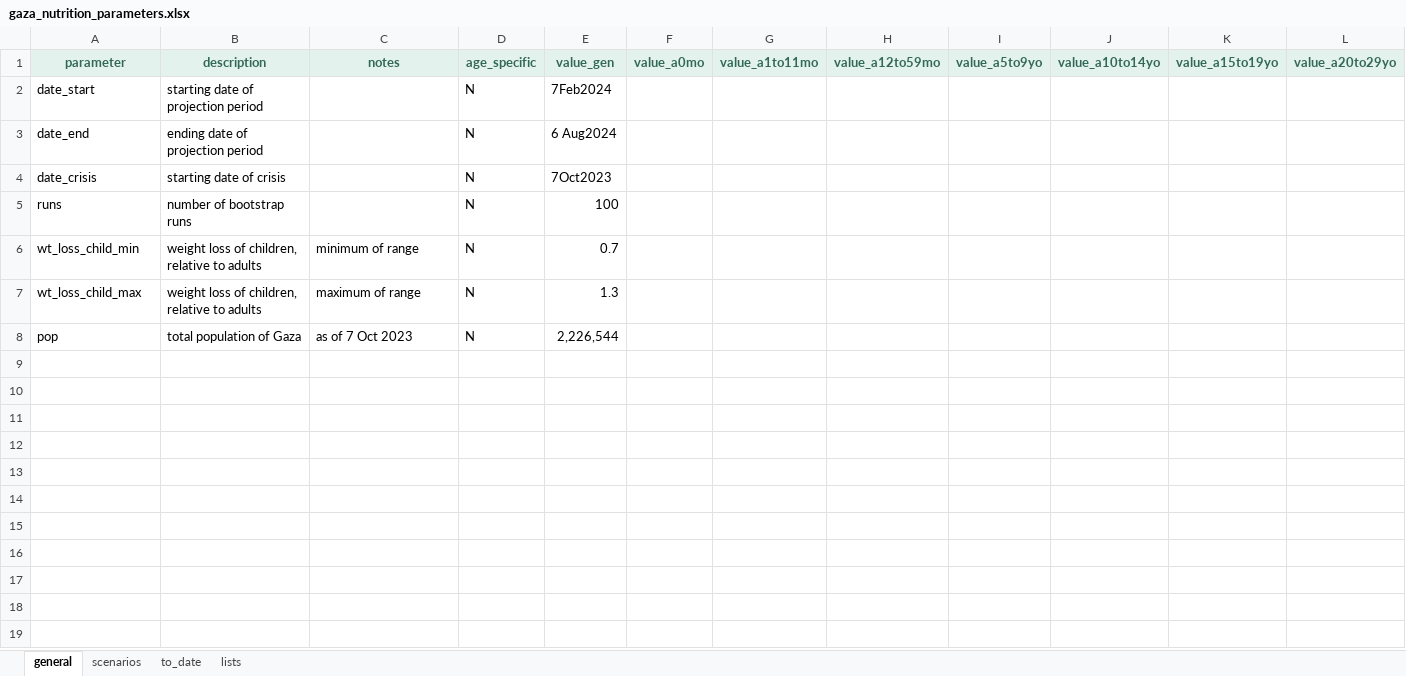
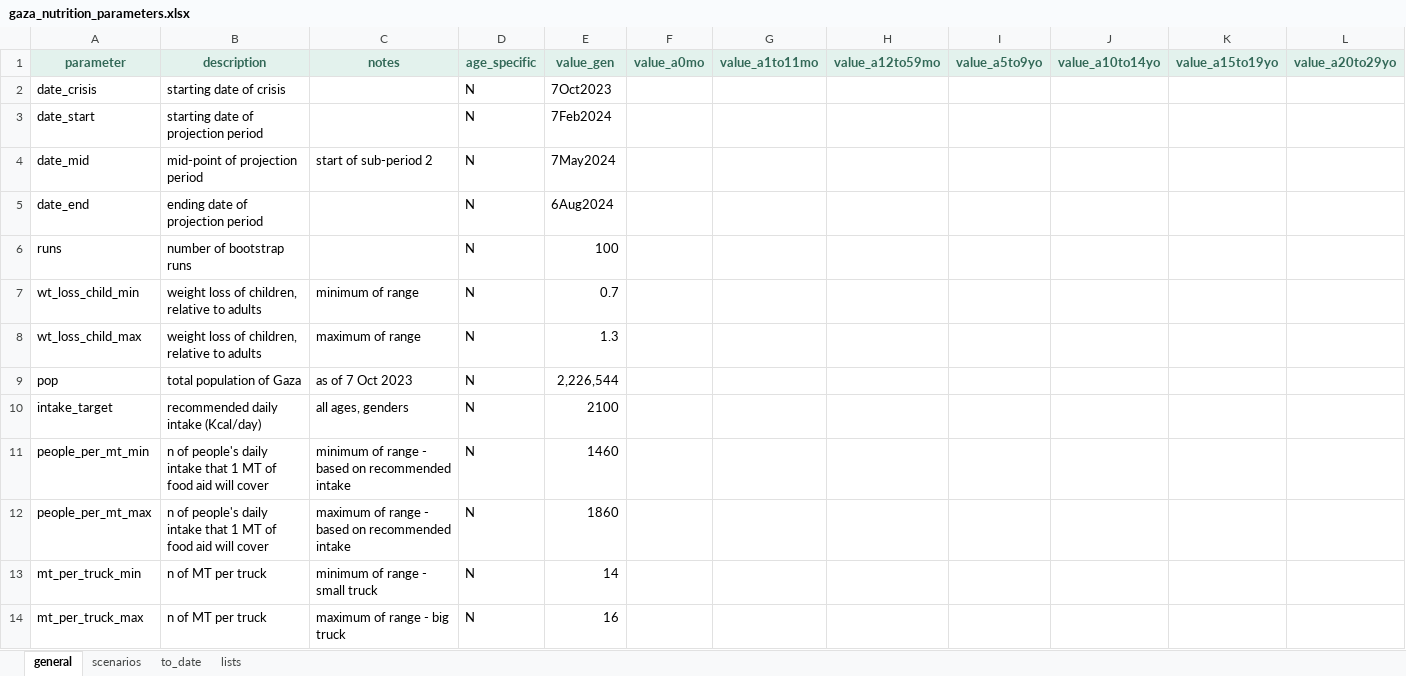
Before and after one commit to Gaza-projections/gaza_projections, an Excel workbook: gaza_nutrition/inputs/gaza_nutrition_parameters.xlsx, sheet general, drawn as a sheet; only a part is shown; values as stored, in another font and other column widths than the file's, no borders; conditional formats not drawn; addresses are those after the commit; rows hold the shown columns only; the diff names each change by its address in the sheet, - before the commit and + after, or states it on an @@ line.

```diff
--- a/gaza_nutrition/inputs/gaza_nutrition_parameters.xlsx (sheet general)
+++ b/gaza_nutrition/inputs/gaza_nutrition_parameters.xlsx (sheet general)
@@ row 4 moved to row 2: date_crisis @@
+row 4: date_mid | mid-point of projection period | start of sub-period 2 | N | 7May2024
-E5 (value_gen): 6 Aug2024
+E5 (value_gen): 6Aug2024
+row 10: intake_target | recommended daily intake (Kcal/day) | all ages, genders | N | 2100
+row 11: people_per_mt_min | n of people's daily intake that 1 MT of food aid will cover | minimum of range - based on recommended intake | N | 1460
+row 12: people_per_mt_max | n of people's daily intake that 1 MT of food aid will cover | maximum of range - based on recommended intake | N | 1860
+row 13: mt_per_truck_min | n of MT per truck | minimum of range - small truck | N | 14
+row 14: mt_per_truck_max | n of MT per truck | maximum of range - big truck | N | 16
```
Also changed, not shown: sheet scenarios, 1 other file.
